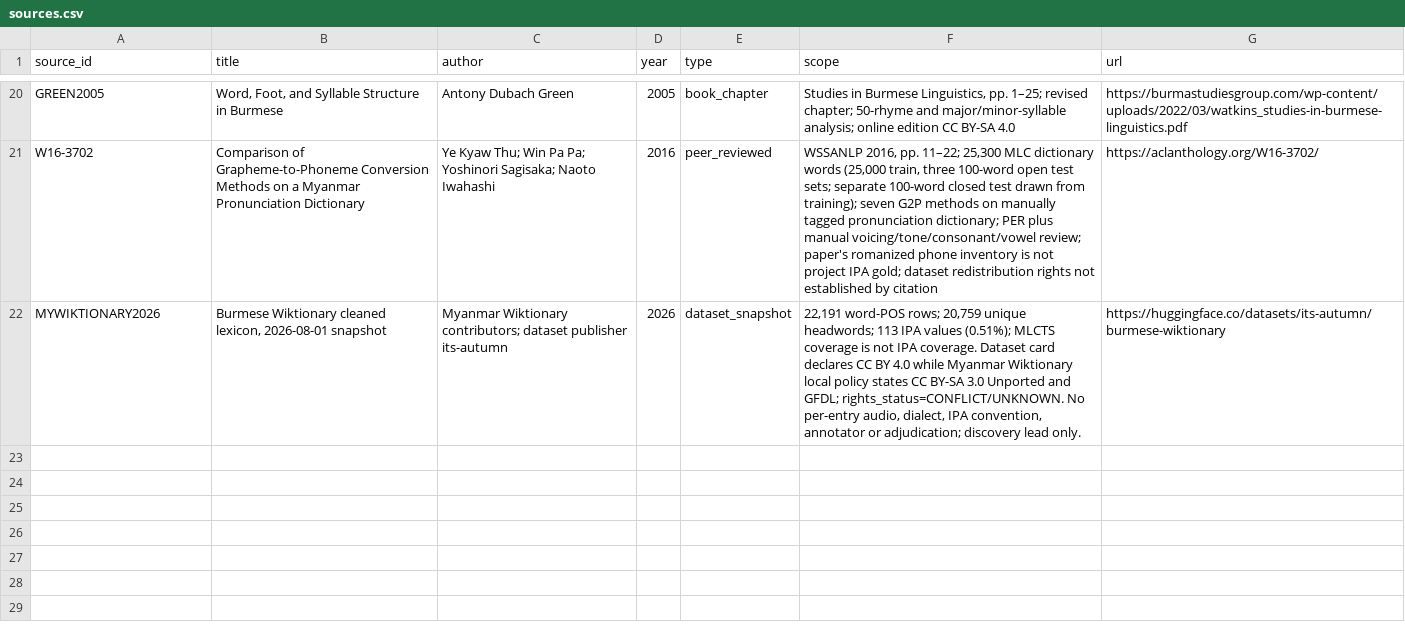
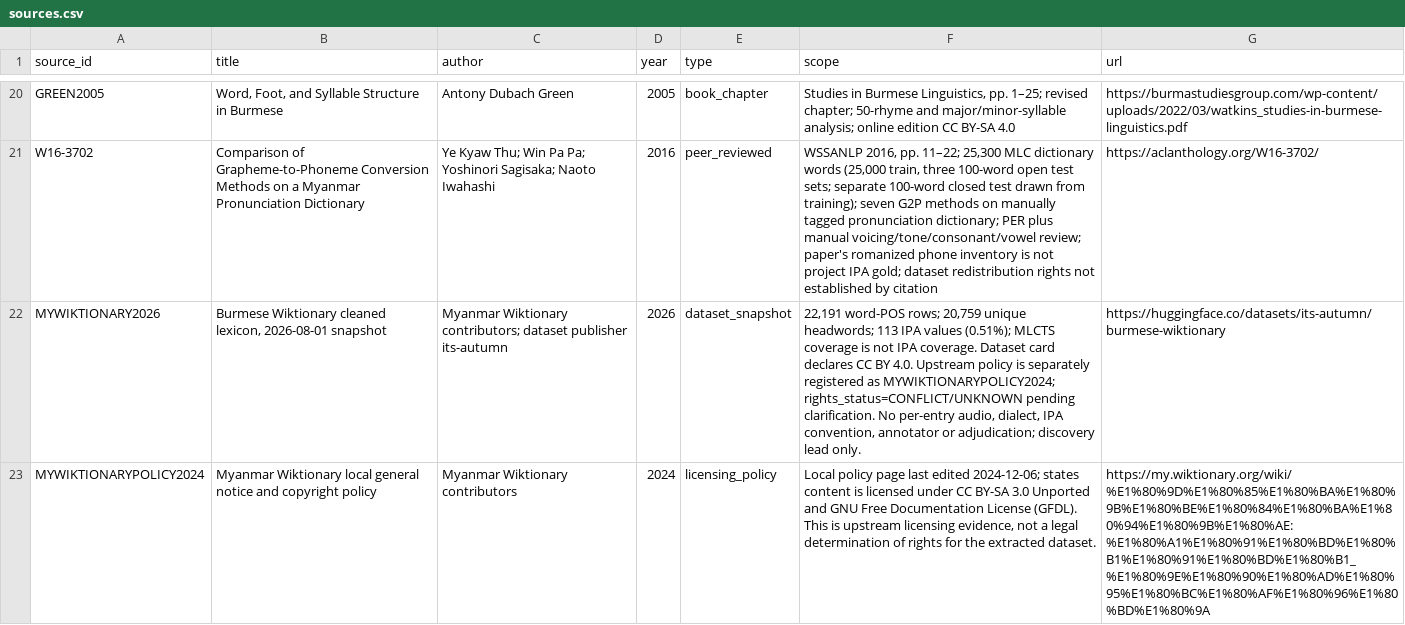
Before and after one commit to ClippyFirst/Burmese-Ukrainian-Phonetic-System-, a CSV file: data/burmese/sources.csv, drawn as a sheet; only a part is shown, gaps mark what is left out; the diff names each change by its address in the sheet, - before the commit and + after, or states it on an @@ line.

Commit message:
data(evidence): separate Burmese Wiktionary dataset and upstream license sources (#111)
* data(sources): separate upstream Wiktionary license policy

* data(evidence): split dataset and upstream license claims

* test(evidence): enforce separate source license provenance

* test(evidence): assert upstream license on separate source record

```diff
--- a/data/burmese/sources.csv
+++ b/data/burmese/sources.csv
-F22 (scope): …CC BY 4.0 while Myanmar Wiktionary local policy states CC BY-SA 3.0 Unported and GFDL; rights_status=CONFLICT/UNKNOWN. No per-entry…
+F22 (scope): …CC BY 4.0. Upstream policy is separately registered as MYWIKTIONARYPOLICY2024; rights_status=CONFLICT/UNKNOWN pending clarification. No per-entry…
+row 23: MYWIKTIONARYPOLICY2024 | Myanmar Wiktionary local general notice and copyright policy | Myanmar Wiktionary contributors | 2024 | licensing_policy | Local policy page last edited 2024-12-06; states content is licensed under CC BY-SA 3.0 Unported and GNU Free Documentation License (GFDL). This is upstream licensing evidence, not a legal determination of rights for the extracted dataset. | https://my.wiktionary.org/wiki/%E1%80%9D%E1%80%85%E1%80%BA%E1%80%9B%E1%80%BE%E1%80%84%E1%80%BA%E1%80%94%E1%80%9B%E1%80%AE:%E1%80%A1%E1%80%91%E1%80%BD%E1%80%B1%E1%80%91%E1%80%BD%E1%80%B1_%E1%80%9E%E1%80%90%E1%80%AD%E1%80%95%E1%80%BC%E1%80%AF%E1%80%96%E1%80%BD%E1%80%9A
```
Also changed, not shown: data/burmese/source_claims.csv, 1 other file.
